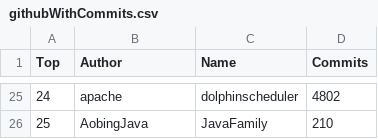
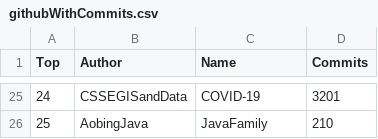
Before and after one commit to afdezfraga/afdezfraga.github.io, a CSV file: githubWithCommits.csv, drawn as a sheet; only a part is shown, gaps mark what is left out; the diff covers the shown part only.

```diff
--- a/githubWithCommits.csv
+++ b/githubWithCommits.csv
@@ -25,2 +25,2 @@ Top,Author,Name,Commits
-24,apache,dolphinscheduler,4802
+24,CSSEGISandData,COVID-19,3201
 25,AobingJava,JavaFamily,210
```
Also changed, not shown: 61 edited cells elsewhere in this file, 1 other file.
